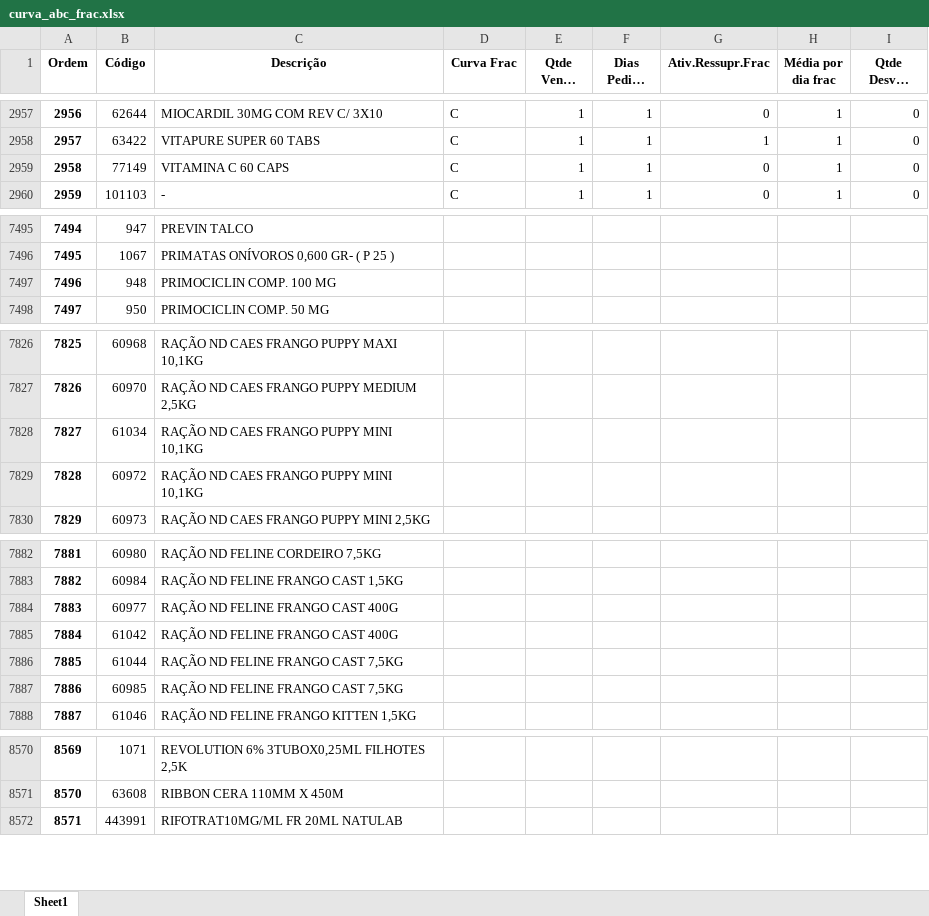
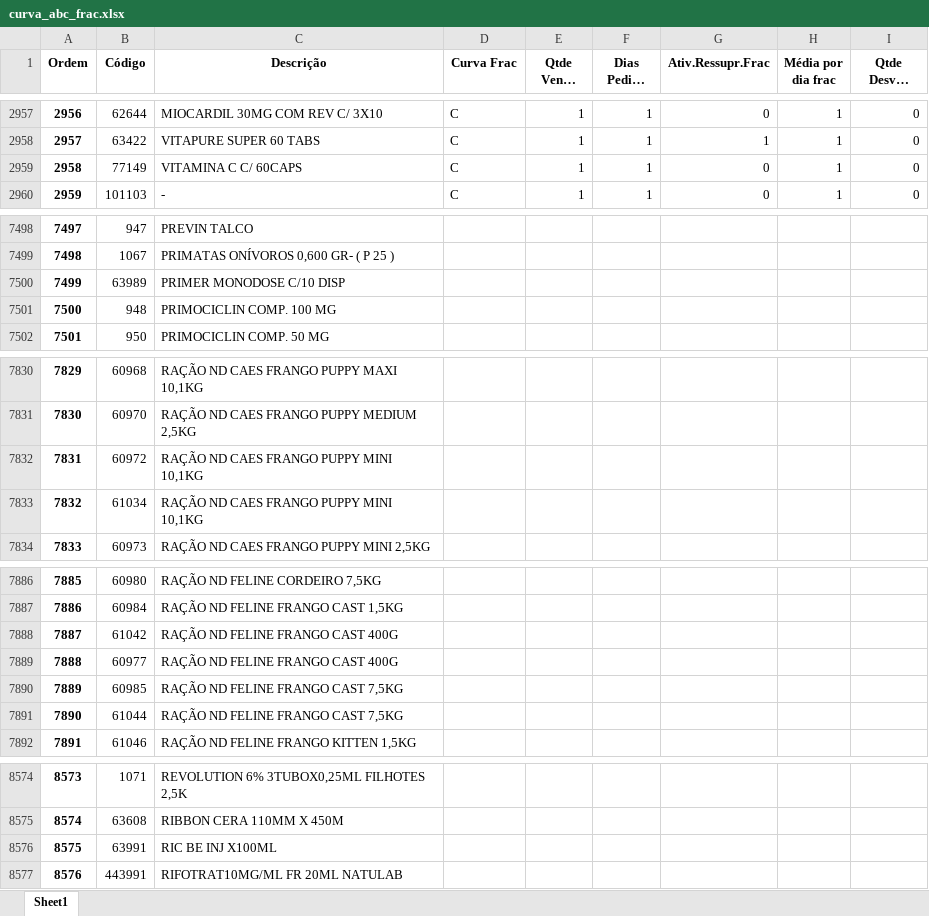
Before and after one commit to renandelamorena/Projeto_Curva_ABC, an Excel workbook: tratamento_curva_abc/dados_tratados/curva_abc_frac.xlsx, sheet Sheet1, drawn as a sheet; only a part is shown, gaps mark what is left out; long unchanged cells end in …; values as stored, in another font and other column widths than the file's, no borders; the diff covers the shown part only; the diff names each change by its address in the sheet, - before the commit and + after, or states it on an @@ line.

```diff
--- a/tratamento_curva_abc/dados_tratados/curva_abc_frac.xlsx (sheet Sheet1)
+++ b/tratamento_curva_abc/dados_tratados/curva_abc_frac.xlsx (sheet Sheet1)
-C2959 (Descrição): VITAMINA C 60 CAPS
+C2959 (Descrição): VITAMINA C C/ 60CAPS
@@ column A (Ordem) renumbered from row 4628 down @@
+row 7500: 7499 | 63989 | PRIMER MONODOSE C/10 DISP
@@ row 7828 moved to row 7833: 7832 @@
@@ row 7884 moved to row 7889: 7888 @@
@@ row 7886 moved to row 7891: 7890 @@
+row 8576: 8575 | 63991 | RIC BE INJ X100ML
```
Also changed, not shown: 5 added rows, 2 removed rows, 2 moved rows and 1 edited cell elsewhere in this sheet, tratamento_curva_abc/dados_tratados/curva_abc_cx.xlsx, tratamento_curva_abc/dados_tratados/curva_abc_geral.xlsx, 3 other files.
